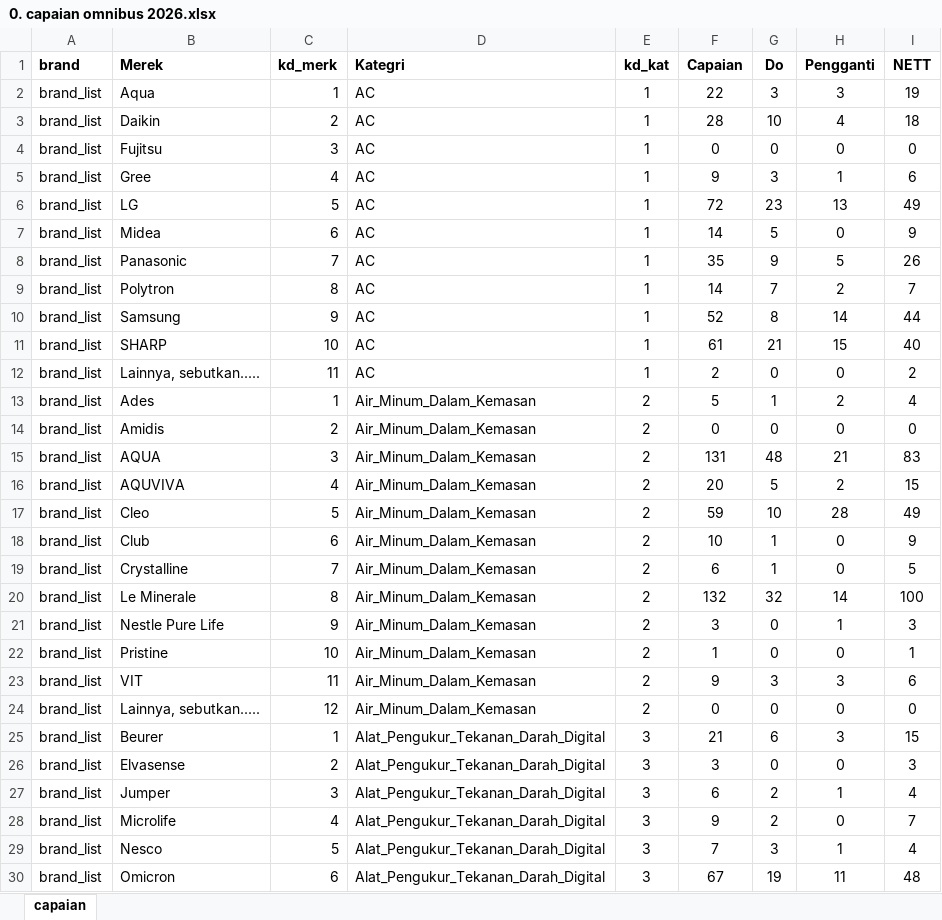
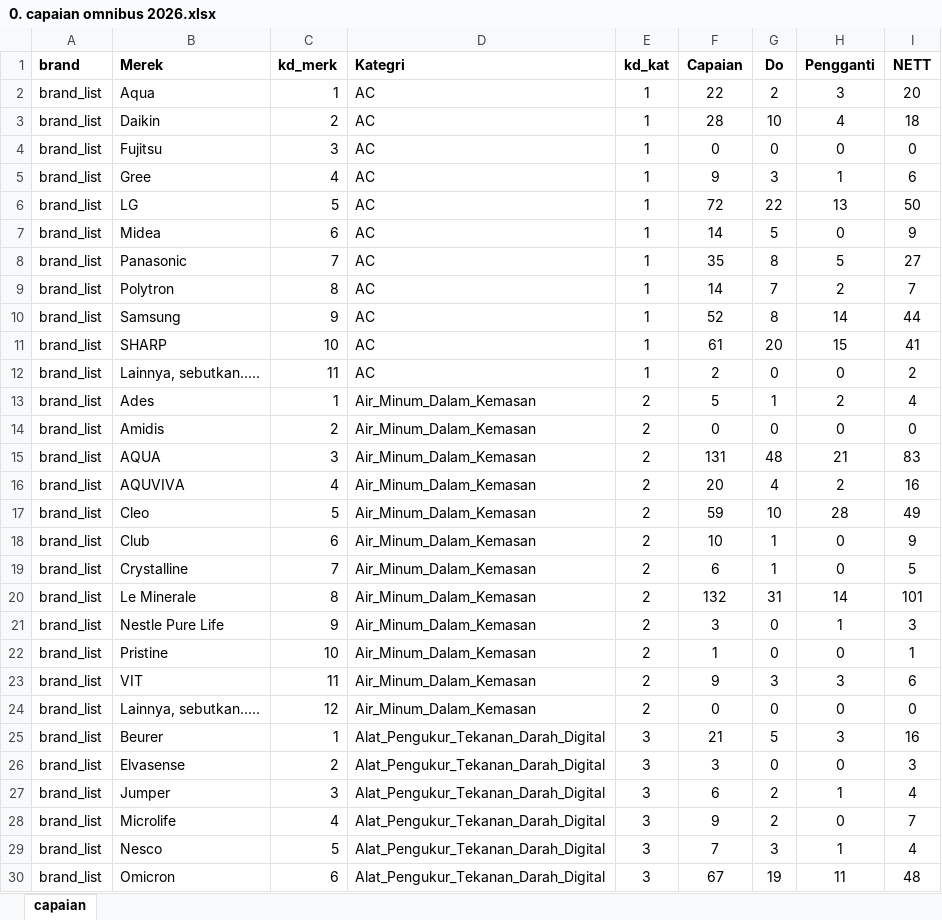
Before and after one commit to saharailal2020-code/dashboard-omnibus-2026, an Excel workbook: 0. capaian omnibus 2026.xlsx, sheet capaian, drawn as a sheet; only a part is shown; values as stored, in another font and other column widths than the file's, no borders; the diff covers the shown part only; the diff names each change by its address in the sheet, - before the commit and + after, or states it on an @@ line.

```diff
--- a/0. capaian omnibus 2026.xlsx (sheet capaian)
+++ b/0. capaian omnibus 2026.xlsx (sheet capaian)
-G2 (Do): 3
+G2 (Do): 2
-I2 (NETT): 19
+I2 (NETT): 20
-G6 (Do): 23
+G6 (Do): 22
-I6 (NETT): 49
+I6 (NETT): 50
-G8 (Do): 9
+G8 (Do): 8
-I8 (NETT): 26
+I8 (NETT): 27
-G11 (Do): 21
+G11 (Do): 20
-I11 (NETT): 40
+I11 (NETT): 41
-G16 (Do): 5
+G16 (Do): 4
-I16 (NETT): 15
+I16 (NETT): 16
-G20 (Do): 32
+G20 (Do): 31
-I20 (NETT): 100
+I20 (NETT): 101
-G25 (Do): 6
+G25 (Do): 5
-I25 (NETT): 15
+I25 (NETT): 16
```
Also changed, not shown: 291 edited cells elsewhere in this sheet.
